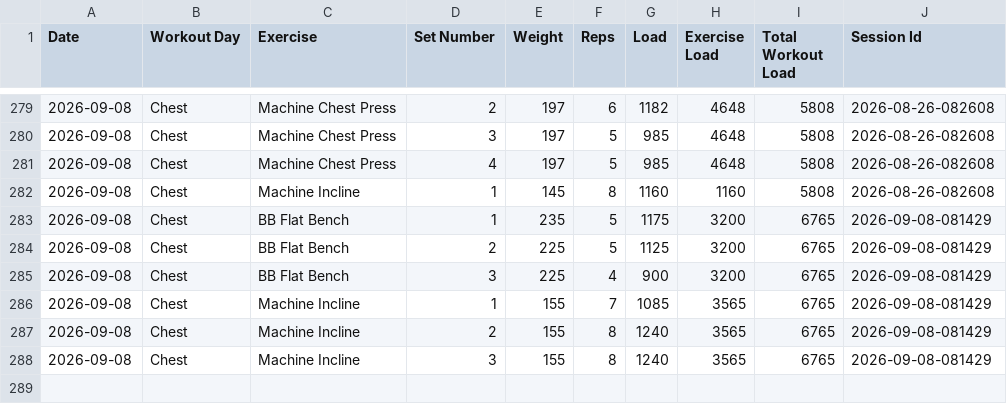
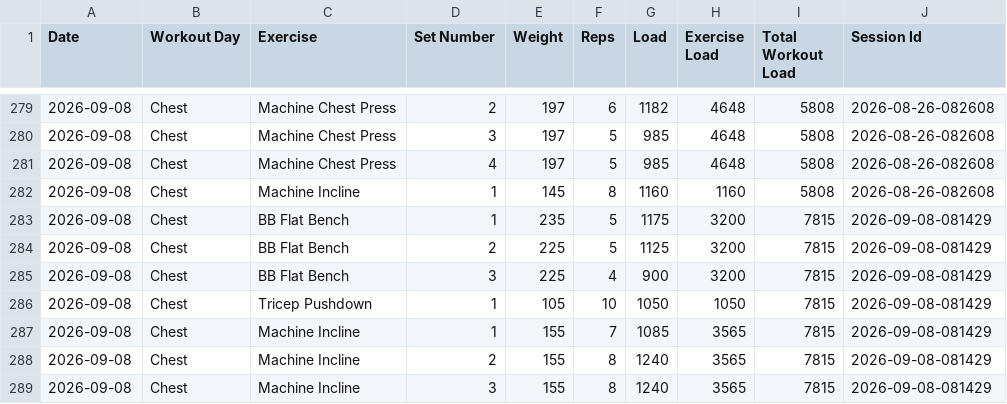
Before and after one commit to auckiefenstermacher19-cmd/Workout-Tracker-v2, a CSV file: workout_tracker.csv, drawn as a sheet; only a part is shown, gaps mark what is left out.

Commit message:
Autosave Chest — 2026-09-08

```diff
--- a/workout_tracker.csv
+++ b/workout_tracker.csv
@@ -282,7 +282,8 @@ Date,Workout Day,Exercise,Set Number,Weight,Reps,Load,Exercise Load,Total Workou
 2026-09-08,Chest,Machine Incline,1,145,8,1160,1160,5808,2026-08-26-082608
-2026-09-08,Chest,BB Flat Bench,1,235,5,1175,3200,6765,2026-09-08-081429
-2026-09-08,Chest,BB Flat Bench,2,225,5,1125,3200,6765,2026-09-08-081429
-2026-09-08,Chest,BB Flat Bench,3,225,4,900,3200,6765,2026-09-08-081429
-2026-09-08,Chest,Machine Incline,1,155,7,1085,3565,6765,2026-09-08-081429
-2026-09-08,Chest,Machine Incline,2,155,8,1240,3565,6765,2026-09-08-081429
-2026-09-08,Chest,Machine Incline,3,155,8,1240,3565,6765,2026-09-08-081429
+2026-09-08,Chest,BB Flat Bench,1,235,5,1175,3200,7815,2026-09-08-081429
+2026-09-08,Chest,BB Flat Bench,2,225,5,1125,3200,7815,2026-09-08-081429
+2026-09-08,Chest,BB Flat Bench,3,225,4,900,3200,7815,2026-09-08-081429
+2026-09-08,Chest,Tricep Pushdown,1,105,10,1050,1050,7815,2026-09-08-081429
+2026-09-08,Chest,Machine Incline,1,155,7,1085,3565,7815,2026-09-08-081429
+2026-09-08,Chest,Machine Incline,2,155,8,1240,3565,7815,2026-09-08-081429
+2026-09-08,Chest,Machine Incline,3,155,8,1240,3565,7815,2026-09-08-081429
```
